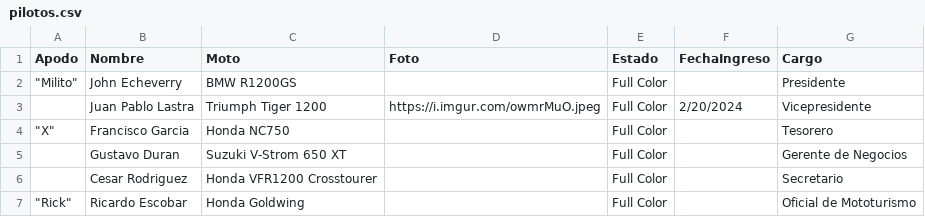
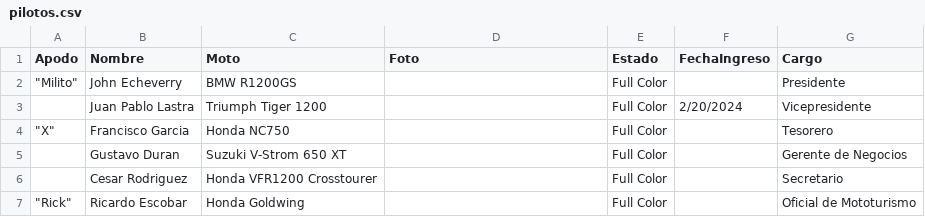
Before and after one commit to lamapuertocolombia/lamapuertocolombia.github.io, a CSV file: data/pilotos.csv, drawn as a sheet.

Commit message:
Renombrar foto a formato slug y usar carpeta local para Juan Pablo Lastra

```diff
--- a/data/pilotos.csv
+++ b/data/pilotos.csv
@@ -2,3 +2,3 @@ Apodo,Nombre,Moto,Foto,Estado,FechaIngreso,Cargo
 """Milito""",John Echeverry,BMW R1200GS,,Full Color,,Presidente
-,Juan Pablo Lastra,Triumph Tiger 1200,https://i.imgur.com/owmrMuO.jpeg,Full Color,2/20/2024,Vicepresidente
+,Juan Pablo Lastra,Triumph Tiger 1200,,Full Color,2/20/2024,Vicepresidente
 """X""",Francisco Garcia,Honda NC750,,Full Color,,Tesorero
```
Also changed, not shown: 2 other files.
